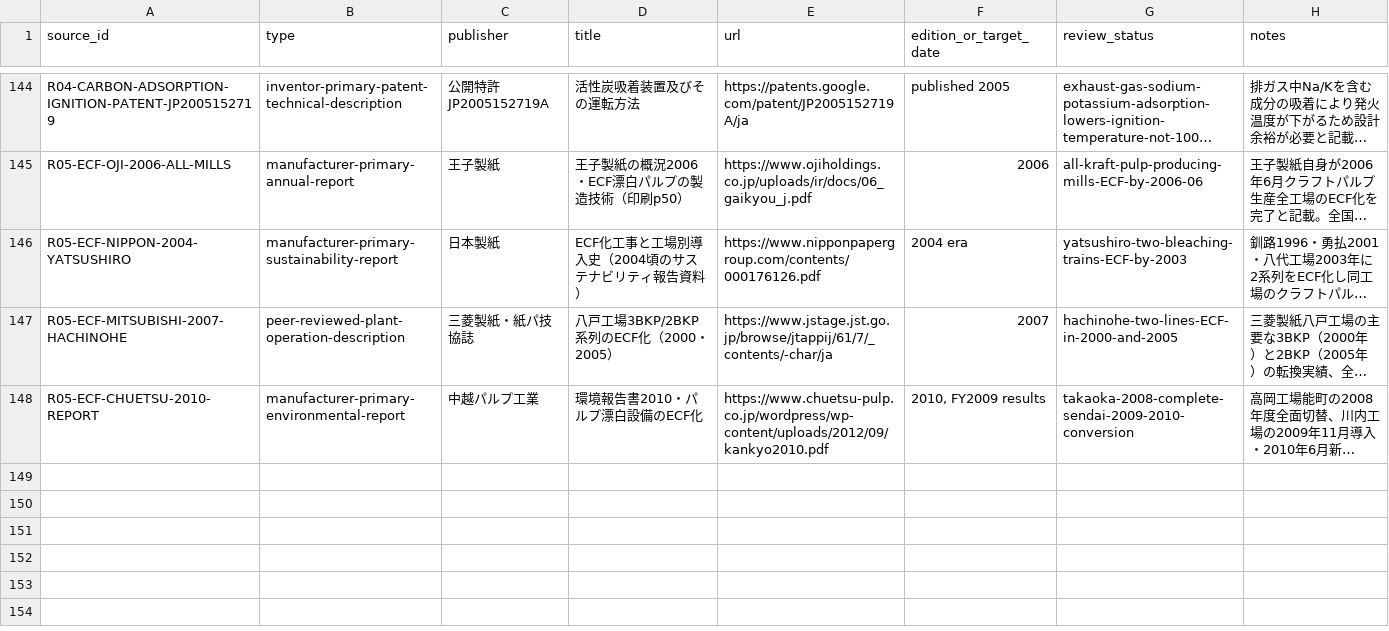
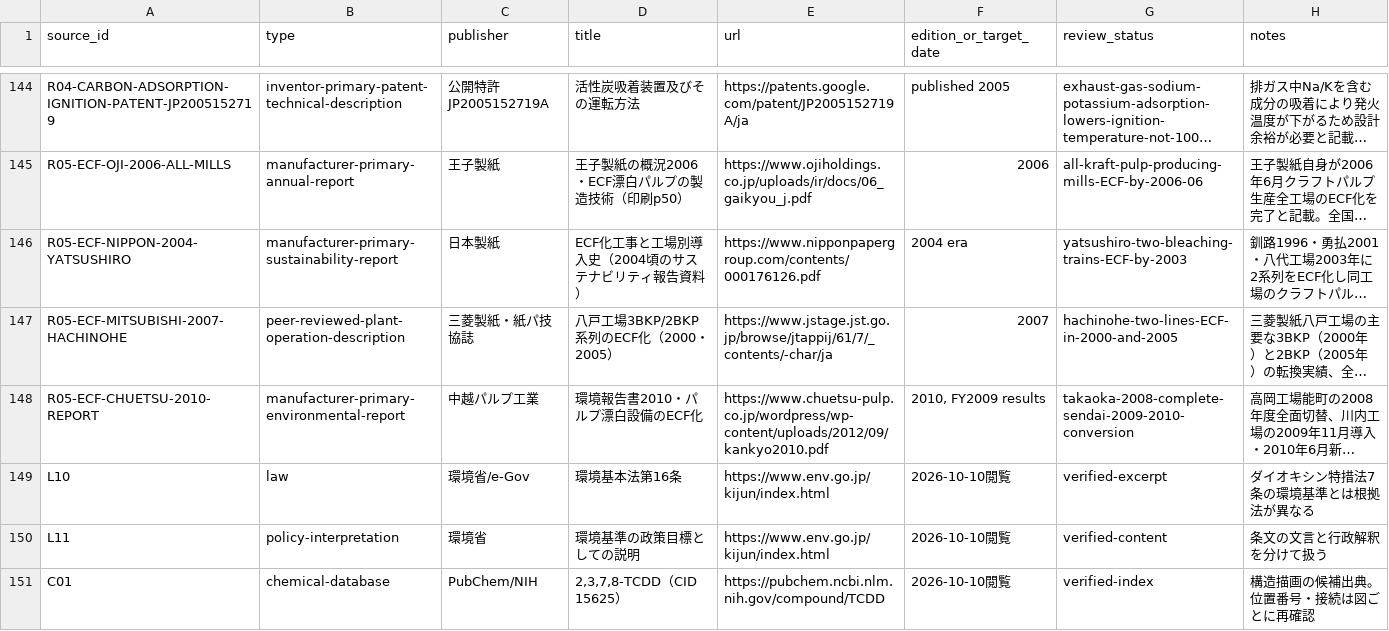
Before and after one commit to rhodanus2179/dioxin-studyware, a CSV file: docs/research/source-register.csv, drawn as a sheet; only a part is shown, gaps mark what is left out; long unchanged cells end in …; the diff names each change by its address in the sheet, - before the commit and + after, or states it on an @@ line.

Commit message:
docs: establish figure placeholders and statute-grounded writing standards

```diff
--- a/docs/research/source-register.csv
+++ b/docs/research/source-register.csv
+row 149: L10 | law | 環境省/e-Gov | 環境基本法第16条 | https://www.env.go.jp/kijun/index.html | 2026-10-10閲覧 | verified-excerpt | ダイオキシン特措法7条の環境基準とは根拠法が異なる
+row 150: L11 | policy-interpretation | 環境省 | 環境基準の政策目標としての説明 | https://www.env.go.jp/kijun/index.html | 2026-10-10閲覧 | verified-content | 条文の文言と行政解釈を分けて扱う
+row 151: C01 | chemical-database | PubChem/NIH | 2,3,7,8-TCDD（CID 15625） | https://pubchem.ncbi.nlm.nih.gov/compound/TCDD | 2026-10-10閲覧 | verified-index | 構造描画の候補出典。位置番号・接続は図ごとに再確認
```
Also changed, not shown: 8 other files.
